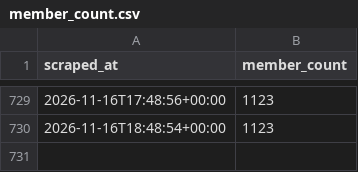
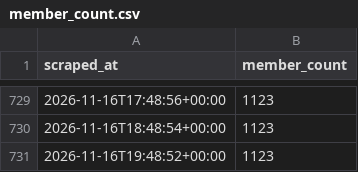
Before and after one commit to 40SAR-Data-Team/BdeAnnivVirtChallenge, a CSV file: backend/members/member_count.csv, drawn as a sheet; only a part is shown, gaps mark what is left out.

```diff
--- a/backend/members/member_count.csv
+++ b/backend/members/member_count.csv
@@ -730 +730,2 @@ scraped_at,member_count
 2026-11-16T18:48:54+00:00,1123
+2026-11-16T19:48:52+00:00,1123
```
Also changed, not shown: backend/statistics/statistics.csv, 1 other file.
